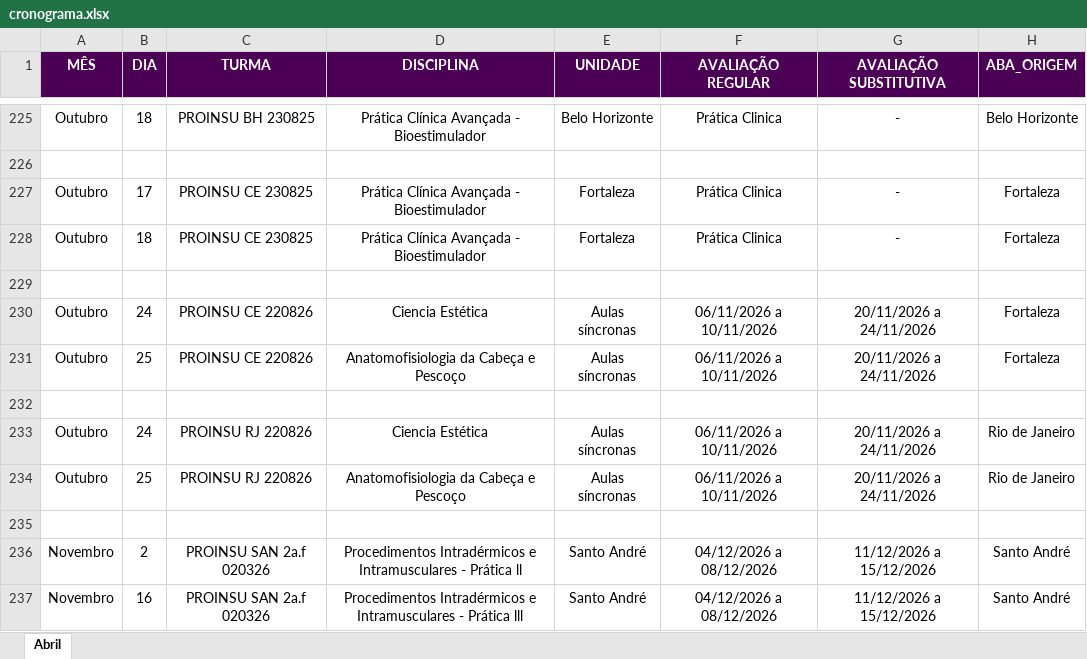
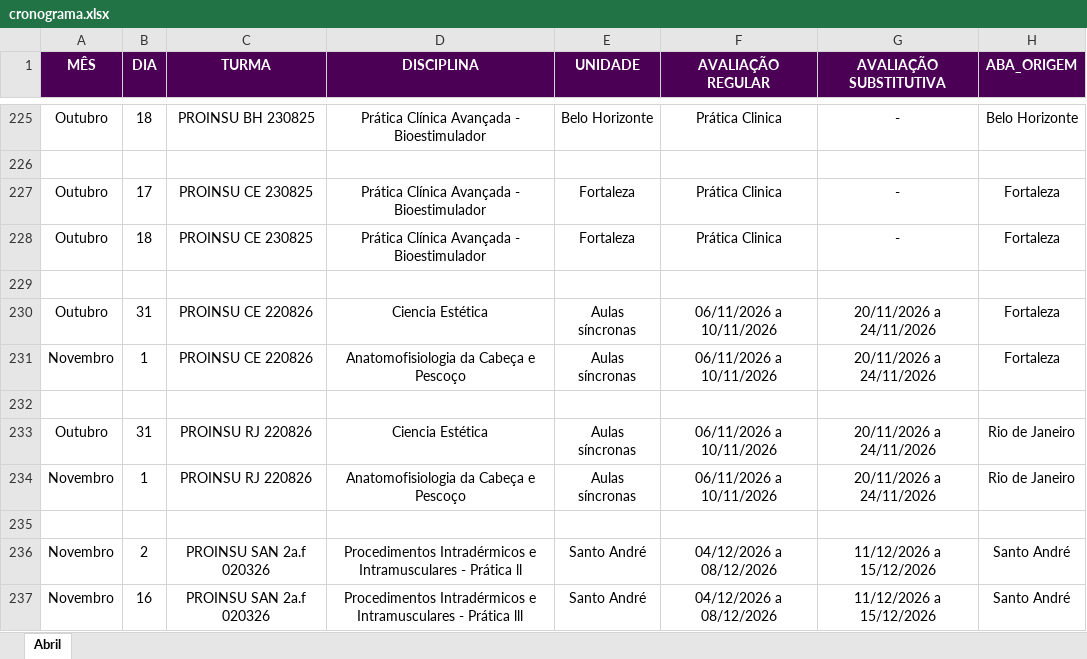
Before and after one commit to Algor365/cronograma, an Excel workbook: cronograma.xlsx, sheet Abril, drawn as a sheet; only a part is shown, gaps mark what is left out; values as stored, in another font and other column widths than the file's, no borders; charts and pictures not drawn; the diff names each change by its address in the sheet, - before the commit and + after, or states it on an @@ line.

Commit message:
calendarioaovivo

```diff
--- a/cronograma.xlsx (sheet Abril)
+++ b/cronograma.xlsx (sheet Abril)
-B230 (DIA): 24
+B230 (DIA): 31
-A231 (MÊS): Outubro
+A231 (MÊS): Novembro
-B231 (DIA): 25
+B231 (DIA): 1
-B233 (DIA): 24
+B233 (DIA): 31
-A234 (MÊS): Outubro
+A234 (MÊS): Novembro
-B234 (DIA): 25
+B234 (DIA): 1
```
